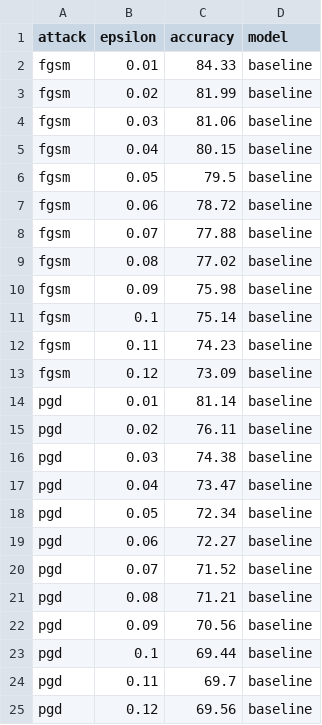
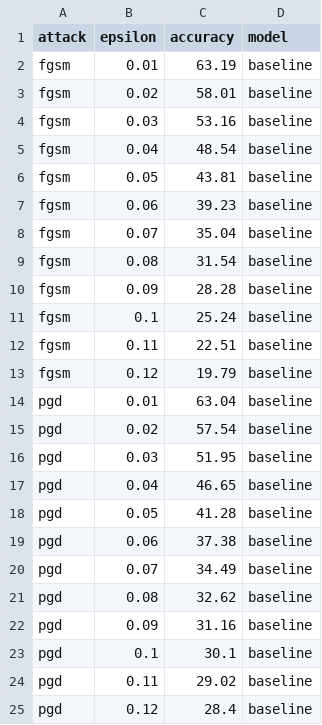
Before and after one commit to sreehari1004/Adversarial_XAI, a CSV file: outputs/results/csv/cifar10_baseline_robustness.csv, drawn as a sheet.

```diff
--- a/outputs/results/csv/cifar10_baseline_robustness.csv
+++ b/outputs/results/csv/cifar10_baseline_robustness.csv
@@ -1,25 +1,25 @@
 attack,epsilon,accuracy,model
-fgsm,0.01,84.33,baseline
-fgsm,0.02,81.99,baseline
-fgsm,0.03,81.06,baseline
-fgsm,0.04,80.15,baseline
-fgsm,0.05,79.5,baseline
-fgsm,0.06,78.72,baseline
-fgsm,0.07,77.88,baseline
-fgsm,0.08,77.02,baseline
-fgsm,0.09,75.98,baseline
-fgsm,0.1,75.14,baseline
-fgsm,0.11,74.23,baseline
-fgsm,0.12,73.09,baseline
-pgd,0.01,81.14,baseline
-pgd,0.02,76.11,baseline
-pgd,0.03,74.38,baseline
-pgd,0.04,73.47,baseline
-pgd,0.05,72.34,baseline
-pgd,0.06,72.27,baseline
-pgd,0.07,71.52,baseline
-pgd,0.08,71.21,baseline
-pgd,0.09,70.56,baseline
-pgd,0.1,69.44,baseline
-pgd,0.11,69.7,baseline
-pgd,0.12,69.56,baseline
+fgsm,0.01,63.19,baseline
+fgsm,0.02,58.01,baseline
+fgsm,0.03,53.16,baseline
+fgsm,0.04,48.54,baseline
+fgsm,0.05,43.81,baseline
+fgsm,0.06,39.23,baseline
+fgsm,0.07,35.04,baseline
+fgsm,0.08,31.54,baseline
+fgsm,0.09,28.28,baseline
+fgsm,0.1,25.24,baseline
+fgsm,0.11,22.51,baseline
+fgsm,0.12,19.79,baseline
+pgd,0.01,63.04,baseline
+pgd,0.02,57.54,baseline
+pgd,0.03,51.95,baseline
+pgd,0.04,46.65,baseline
+pgd,0.05,41.28,baseline
+pgd,0.06,37.38,baseline
+pgd,0.07,34.49,baseline
+pgd,0.08,32.62,baseline
+pgd,0.09,31.16,baseline
+pgd,0.1,30.1,baseline
+pgd,0.11,29.02,baseline
+pgd,0.12,28.4,baseline
```
Also changed, not shown: outputs/results/csv/cifar10_baseline_training.csv, outputs/results/csv/cifar10_refined_robustness.csv, 6 other files.
